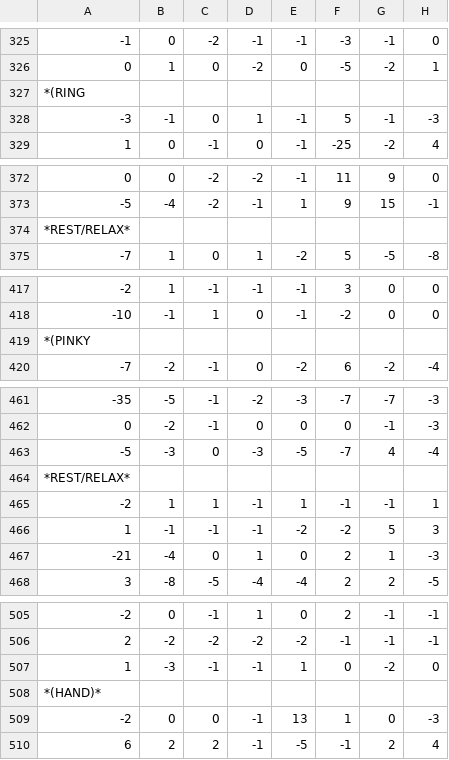
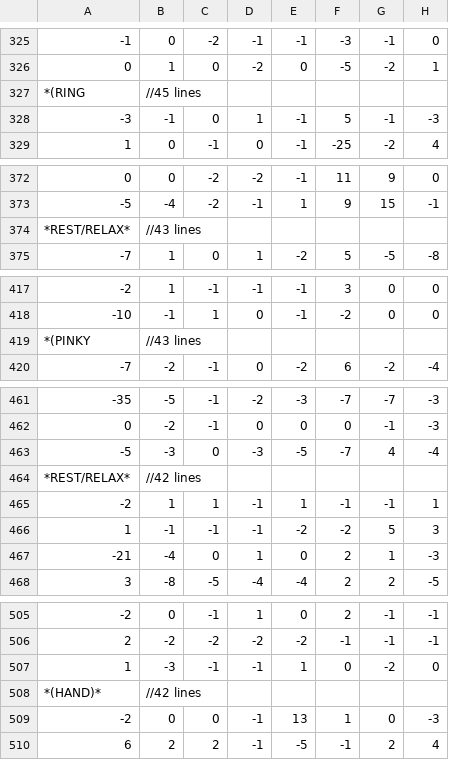
Before and after one commit to corysmart/Terminator-Arm-V2, a CSV file: Reference.csv, drawn as a sheet; only a part is shown, gaps mark what is left out; the diff covers the shown part only.

```diff
--- a/Reference.csv
+++ b/Reference.csv
@@ -326,3 +326,3 @@
 0,1,0,-2,0,-5,-2,1
-*(RING,
+*(RING,               //45 lines
 -3,-1,0,1,-1,5,-1,-3
@@ -373,3 +373,3 @@
 -5,-4,-2,-1,1,9,15,-1
-*REST/RELAX*,
+*REST/RELAX*,         //43 lines
 -7,1,0,1,-2,5,-5,-8
@@ -418,3 +418,3 @@
 -10,-1,1,0,-1,-2,0,0
-*(PINKY,
+*(PINKY,              //43 lines
 -7,-2,-1,0,-2,6,-2,-4
@@ -463,3 +463,3 @@
 -5,-3,0,-3,-5,-7,4,-4
-*REST/RELAX*,
+*REST/RELAX*,           //42 lines
 -2,1,1,-1,1,-1,-1,1
@@ -507,3 +507,3 @@
 1,-3,-1,-1,1,0,-2,0
-*(HAND)*,
+*(HAND)*,               //42 lines
 -2,0,0,-1,13,1,0,-3
```
Also changed, not shown: 5 edited cells elsewhere in this file.
